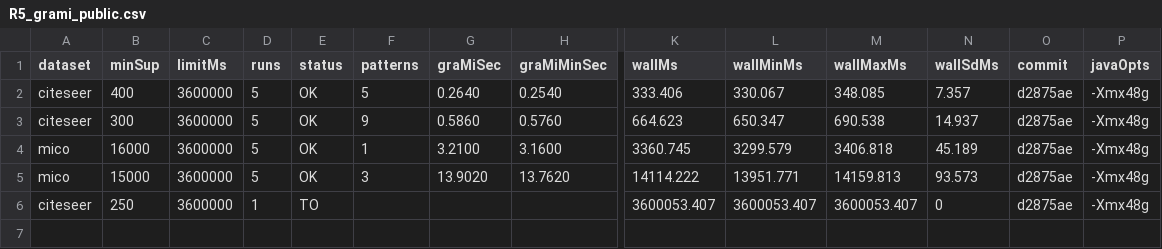
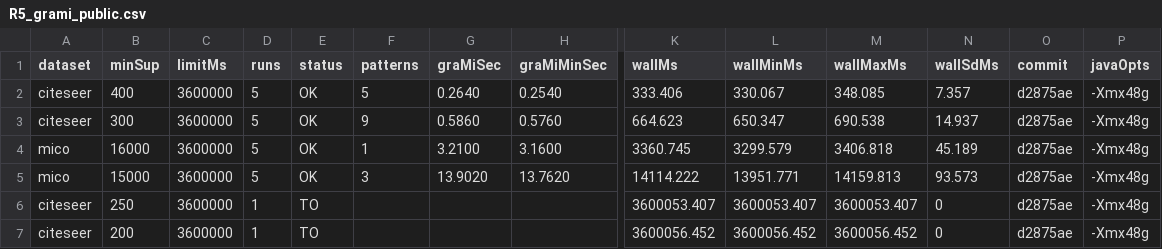
Before and after one commit to tran-minh-thai/welt-weighted-fsm, a CSV file: results/v2_revision/round5_Admin-PC/R5_grami_public.csv, drawn as a sheet; only a part is shown, gaps mark what is left out; rows hold the shown columns only; the diff names each change by its address in the sheet, - before the commit and + after, or states it on an @@ line.

Commit message:
Results: r5 public GraMi citeseer minSup=200: TO

```diff
--- a/results/v2_revision/round5_Admin-PC/R5_grami_public.csv
+++ b/results/v2_revision/round5_Admin-PC/R5_grami_public.csv
+row 7: citeseer | 200 | 3600000 | 1 | TO |  |  |  | 3600056.452 | 3600056.452 | 3600056.452 | 0 | d2875ae | -Xmx48g
```
